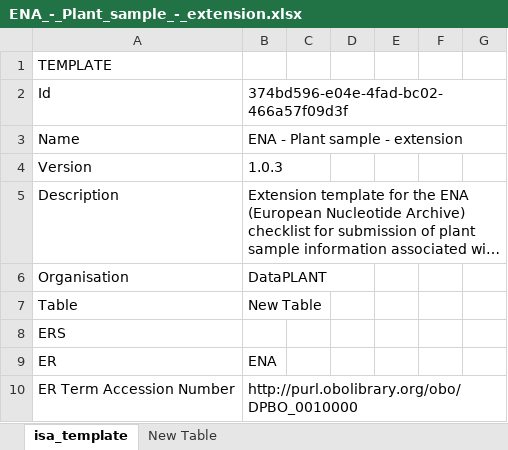
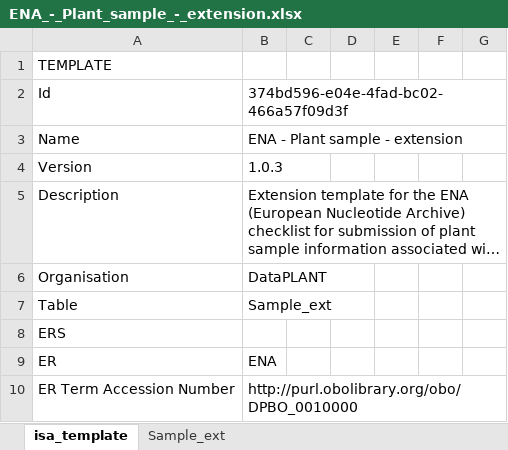
Before and after one commit to nfdi4plants/Swate-templates, an Excel workbook: templates/dataplant/ENA/ENA_-_Plant_sample_-_extension.xlsx, sheet isa_template, drawn as a sheet; only a part is shown; long unchanged cells end in …; values as stored, in another font and other column widths than the file's, no borders; the diff names each change by its address in the sheet, - before the commit and + after, or states it on an @@ line.

Commit message:
rename table sheets

```diff
--- a/templates/dataplant/ENA/ENA_-_Plant_sample_-_extension.xlsx (sheet isa_template)
+++ b/templates/dataplant/ENA/ENA_-_Plant_sample_-_extension.xlsx (sheet isa_template)
-sheet tab: New Table
+sheet tab: Sample_ext
-B7: New Table
+B7: Sample_ext
```
Also changed, not shown: templates/dataplant/ENA/ENA_-_Plant_sample.xlsx, templates/dataplant/ENA/ENA_-_Single_CDS_annotated_sequence.xlsx, 11 other files.
